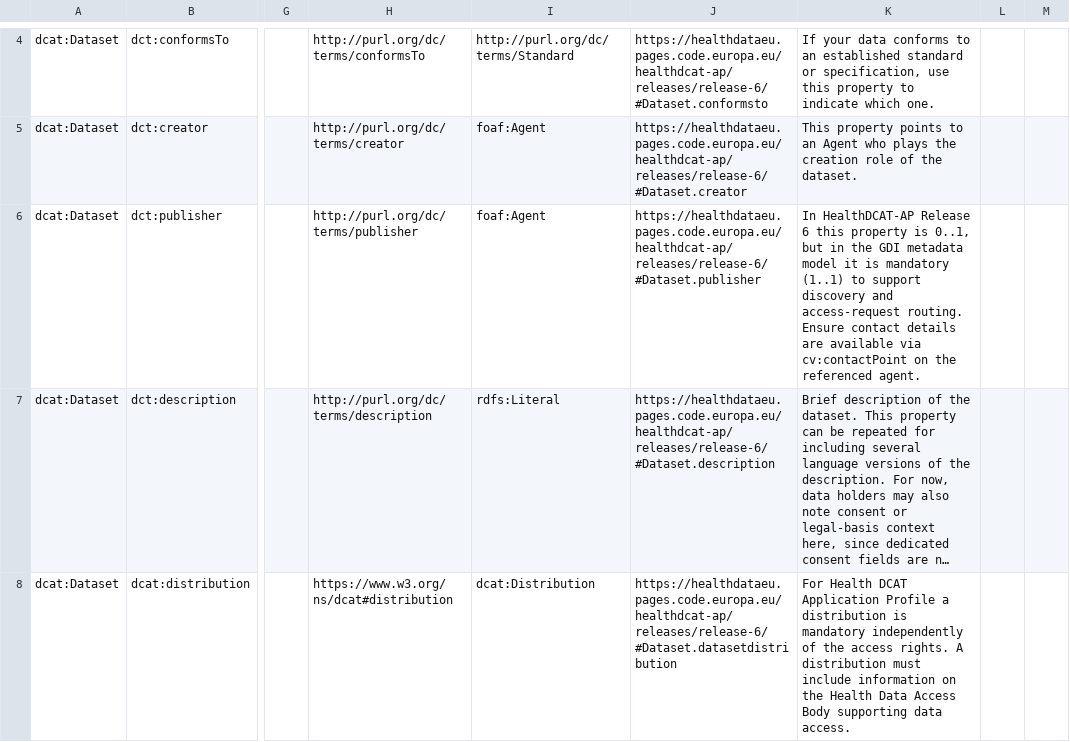
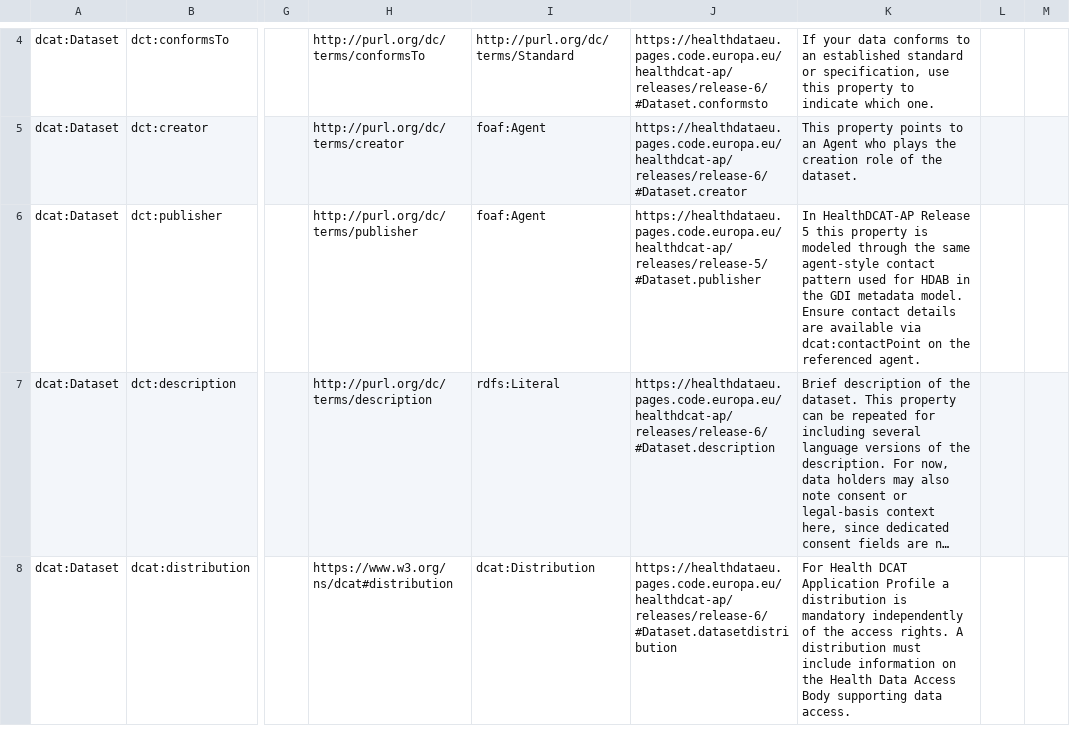
Before and after one commit to GenomicDataInfrastructure/gdi-metadata, a CSV file: Documentation/Metadata_submission.csv, drawn as a sheet; only a part is shown, gaps mark what is left out; long unchanged cells end in …; the diff covers the shown part only; the diff names each change by its address in the sheet, - before the commit and + after, or states it on an @@ line.

Commit message:
Revert back to release 5

```diff
--- a/Documentation/Metadata_submission.csv
+++ b/Documentation/Metadata_submission.csv
-J6: https://healthdataeu.pages.code.europa.eu/healthdcat-ap/releases/release-6/#Dataset.publisher
+J6: https://healthdataeu.pages.code.europa.eu/healthdcat-ap/releases/release-5/#Dataset.publisher
-K6: …HealthDCAT-AP Release 6 this property is 0..1, but in the GDI metadata model it is mandatory (1..1) to support discovery and access-request routing. Ensure contact details are available via cv:contactPoint on the…
+K6: …HealthDCAT-AP Release 5 this property is modeled through the same agent-style contact pattern used for HDAB in the GDI metadata model. Ensure contact details are available via dcat:contactPoint on the…
```
Also changed, not shown: 2 edited cells elsewhere in this file, 5 other files.
